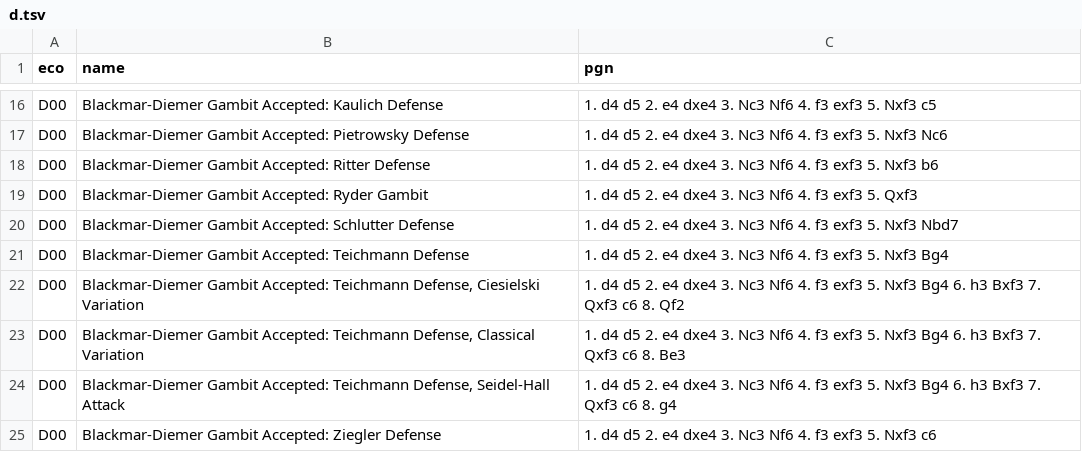
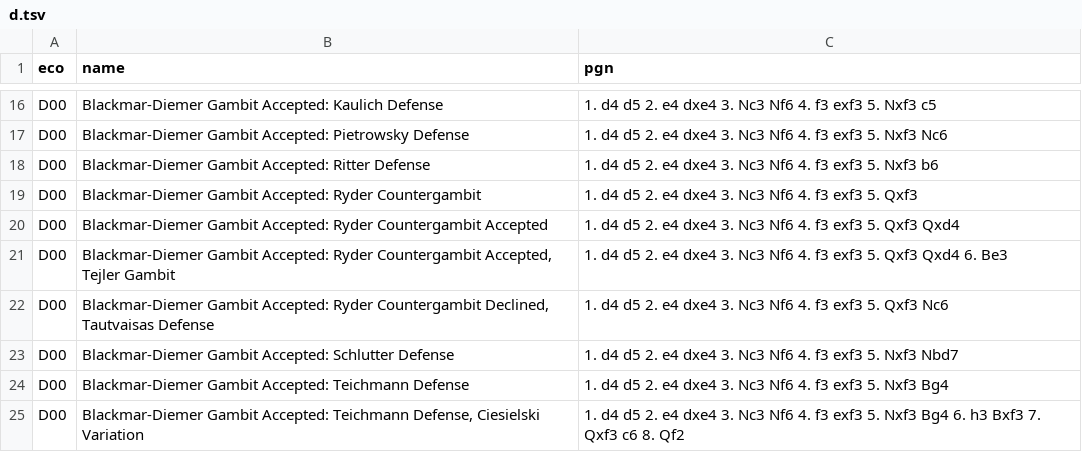
Before and after one commit to lichess-org/chess-openings, a TSV file: d.tsv, drawn as a sheet; only a part is shown, gaps mark what is left out; the shorter side is filled out with more unchanged rows.

Commit message:
Update d.tsv

```diff
--- a/d.tsv
+++ b/d.tsv
@@ -18,3 +18,6 @@ D00	Blackmar-Diemer Gambit Accepted: Pietrowsky Defense	1. d4 d5 2. e4 dxe4 3. N
 D00	Blackmar-Diemer Gambit Accepted: Ritter Defense	1. d4 d5 2. e4 dxe4 3. Nc3 Nf6 4. f3 exf3 5. Nxf3 b6
-D00	Blackmar-Diemer Gambit Accepted: Ryder Gambit	1. d4 d5 2. e4 dxe4 3. Nc3 Nf6 4. f3 exf3 5. Qxf3
+D00	Blackmar-Diemer Gambit Accepted: Ryder Countergambit	1. d4 d5 2. e4 dxe4 3. Nc3 Nf6 4. f3 exf3 5. Qxf3
+D00	Blackmar-Diemer Gambit Accepted: Ryder Countergambit Accepted	1. d4 d5 2. e4 dxe4 3. Nc3 Nf6 4. f3 exf3 5. Qxf3 Qxd4
+D00	Blackmar-Diemer Gambit Accepted: Ryder Countergambit Accepted, Tejler Gambit	1. d4 d5 2. e4 dxe4 3. Nc3 Nf6 4. f3 exf3 5. Qxf3 Qxd4 6. Be3
+D00	Blackmar-Diemer Gambit Accepted: Ryder Countergambit Declined, Tautvaisas Defense	1. d4 d5 2. e4 dxe4 3. Nc3 Nf6 4. f3 exf3 5. Qxf3 Nc6
 D00	Blackmar-Diemer Gambit Accepted: Schlutter Defense	1. d4 d5 2. e4 dxe4 3. Nc3 Nf6 4. f3 exf3 5. Nxf3 Nbd7
```
